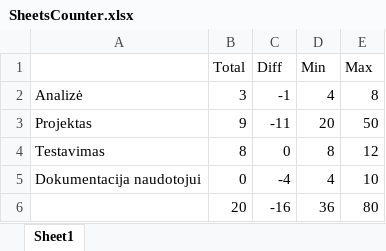
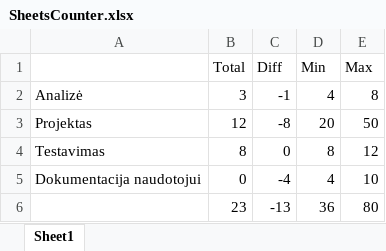
Before and after one commit to Mantvis1/Bakalaurinis, an Excel workbook: doc/SheetsCounter.xlsx, sheet Sheet1, drawn as a sheet; values as stored, in another font and other column widths than the file's, no borders; the diff names each change by its address in the sheet, - before the commit and + after, or states it on an @@ line.

```diff
--- a/doc/SheetsCounter.xlsx (sheet Sheet1)
+++ b/doc/SheetsCounter.xlsx (sheet Sheet1)
-B3 (Total): 9
+B3 (Total): 12
-C3 (Diff): -11
+C3 (Diff): -8
-B6 (Total): 20
+B6 (Total): 23
-C6 (Diff): -16
+C6 (Diff): -13
```
Also changed, not shown: 13 other files.
